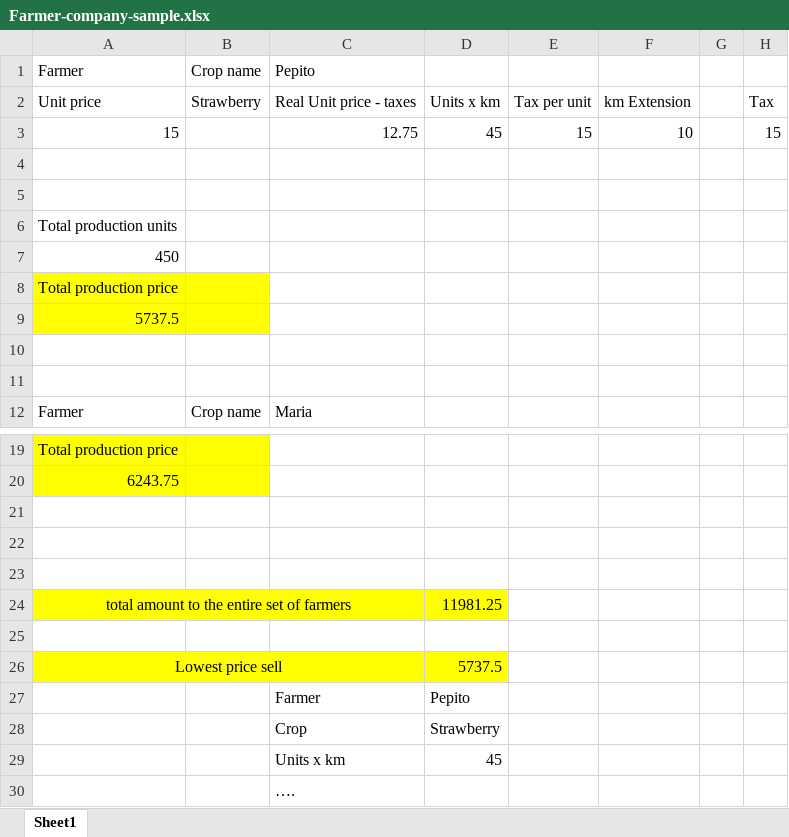
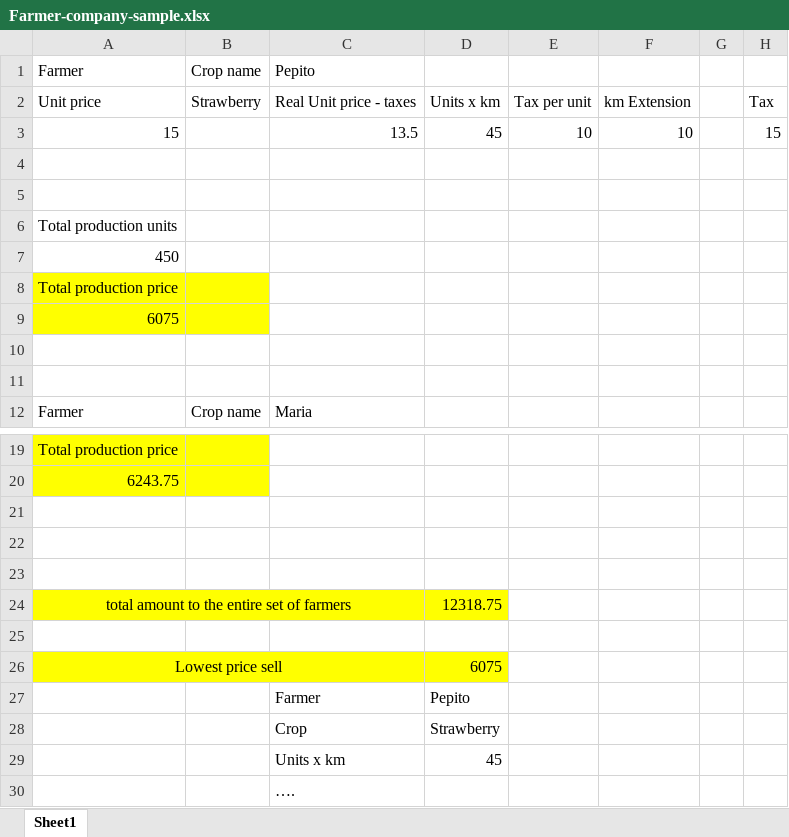
Before and after one commit to joseucarvajal/programming_II_2021_01, an Excel workbook: TODOS/Farmers-company/Farmer-company-sample.xlsx, sheet Sheet1, drawn as a sheet; only a part is shown, gaps mark what is left out; values as stored, in another font and other column widths than the file's, no borders; the diff names each change by its address in the sheet, - before the commit and + after, or states it on an @@ line.

Commit message:
Farmers Company example

```diff
--- a/TODOS/Farmers-company/Farmer-company-sample.xlsx (sheet Sheet1)
+++ b/TODOS/Farmers-company/Farmer-company-sample.xlsx (sheet Sheet1)
-C3: 12.75
+C3: 13.5
-E3: 15
+E3: 10
-A9: 5737.5
+A9: 6075
-D24: 11981.25
+D24: 12318.75
-D26: 5737.5
+D26: 6075
```
Also changed, not shown: 9 other files.
